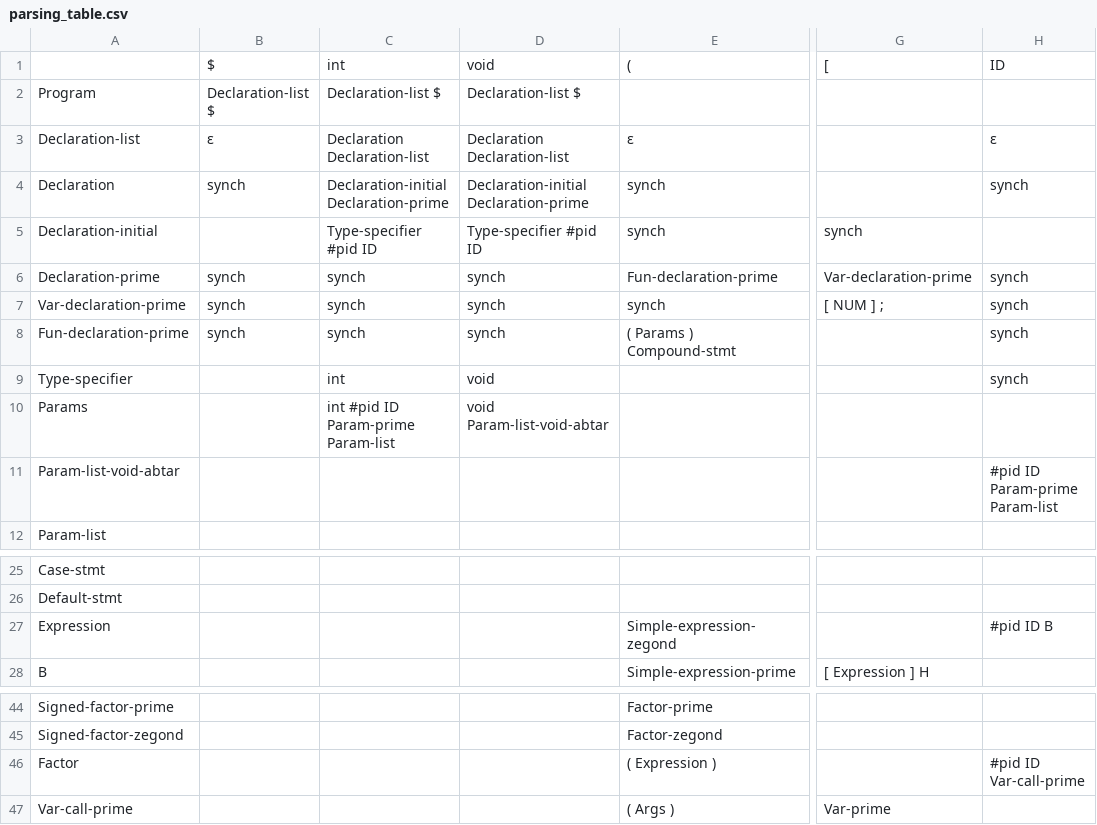
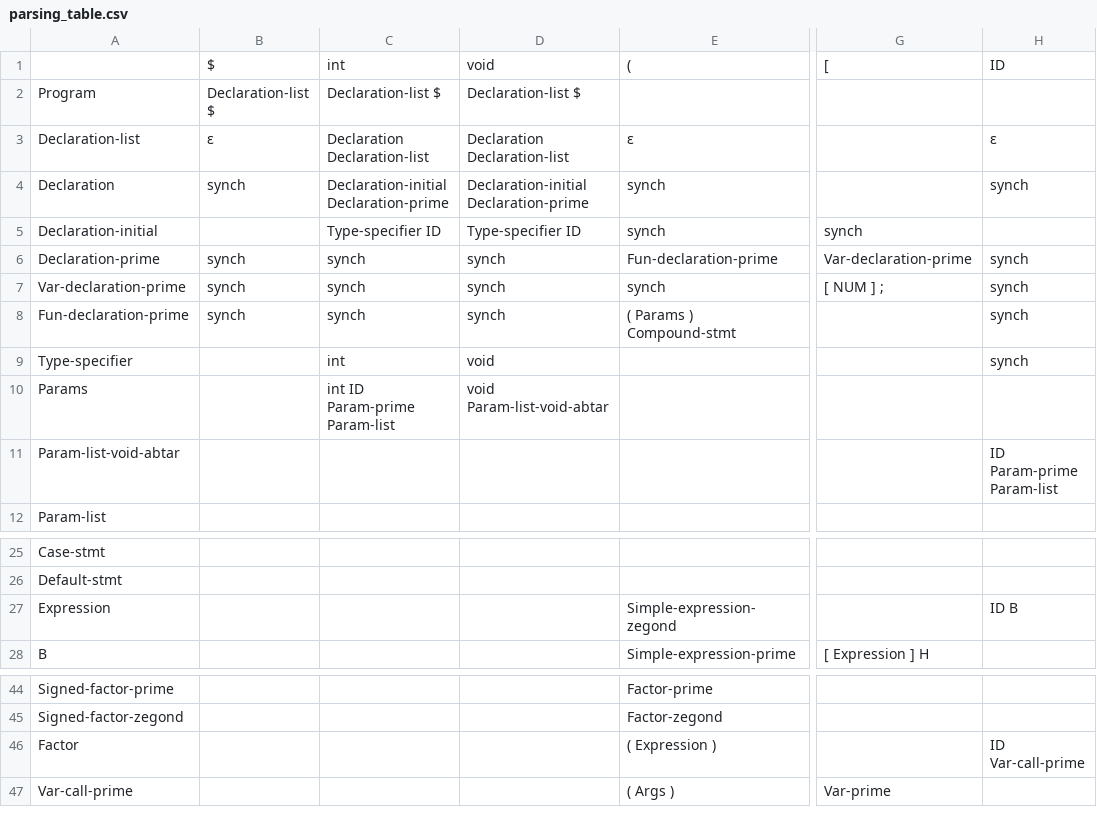
Before and after one commit to mahdifarzadi/CD_project, a CSV file: parse/parsing_table.csv, drawn as a sheet; only a part is shown, gaps mark what is left out; the diff names each change by its address in the sheet, - before the commit and + after, or states it on an @@ line.

Commit message:
merge2

```diff
--- a/parse/parsing_table.csv
+++ b/parse/parsing_table.csv
-C5: Type-specifier #pid ID
+C5: Type-specifier ID
-D5: Type-specifier #pid ID
+D5: Type-specifier ID
-C10: int #pid ID Param-prime Param-list
+C10: int ID Param-prime Param-list
-H11: #pid ID Param-prime Param-list
+H11: ID Param-prime Param-list
-H27: #pid ID B
+H27: ID B
-H46: #pid ID Var-call-prime
+H46: ID Var-call-prime
```
